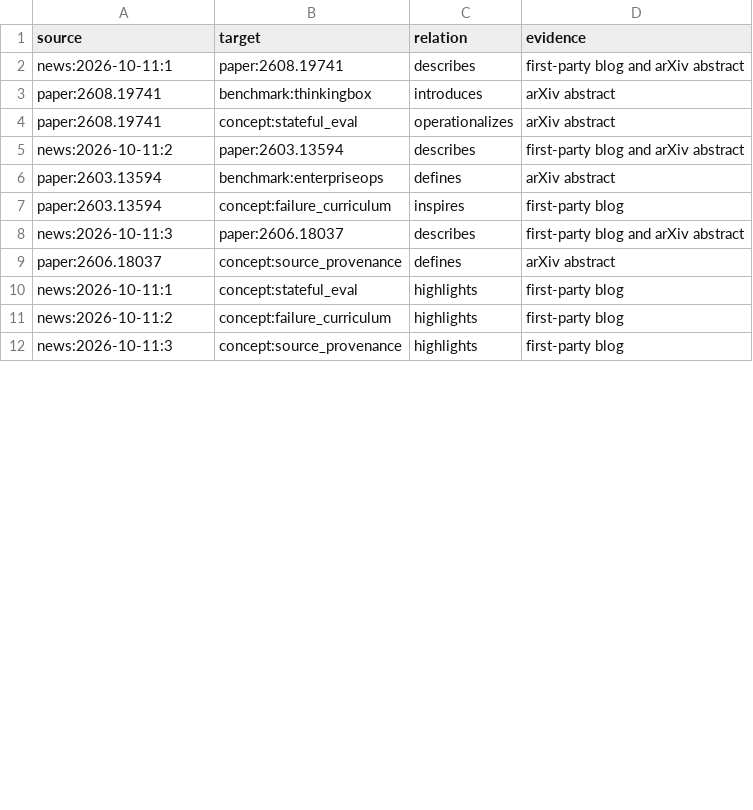
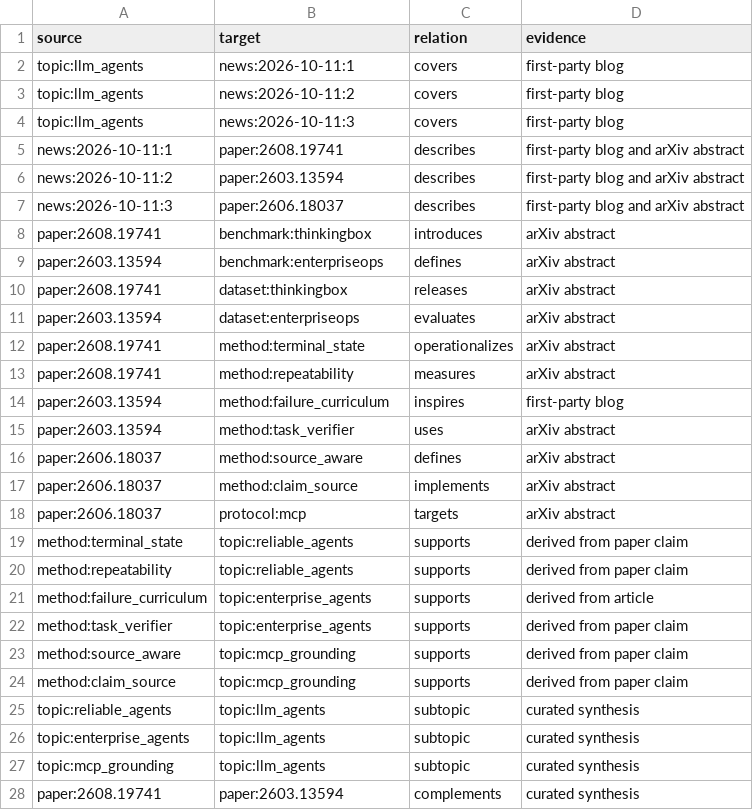
Before and after one commit to SakuraDanceMoo/llm-agent-news, a CSV file: llm_agent_news/knowledge_graph/edges.csv, drawn as a sheet; only a part is shown; the diff covers the shown part only.

Commit message:
Build linked knowledge graph and update it on every digest

```diff
--- a/llm_agent_news/knowledge_graph/edges.csv
+++ b/llm_agent_news/knowledge_graph/edges.csv
@@ -1,12 +1,28 @@
 source,target,relation,evidence
+topic:llm_agents,news:2026-10-11:1,covers,first-party blog
+topic:llm_agents,news:2026-10-11:2,covers,first-party blog
+topic:llm_agents,news:2026-10-11:3,covers,first-party blog
 news:2026-10-11:1,paper:2608.19741,describes,first-party blog and arXiv abstract
+news:2026-10-11:2,paper:2603.13594,describes,first-party blog and arXiv abstract
+news:2026-10-11:3,paper:2606.18037,describes,first-party blog and arXiv abstract
 paper:2608.19741,benchmark:thinkingbox,introduces,arXiv abstract
-paper:2608.19741,concept:stateful_eval,operationalizes,arXiv abstract
-news:2026-10-11:2,paper:2603.13594,describes,first-party blog and arXiv abstract
 paper:2603.13594,benchmark:enterpriseops,defines,arXiv abstract
-paper:2603.13594,concept:failure_curriculum,inspires,first-party blog
-news:2026-10-11:3,paper:2606.18037,describes,first-party blog and arXiv abstract
-paper:2606.18037,concept:source_provenance,defines,arXiv abstract
-news:2026-10-11:1,concept:stateful_eval,highlights,first-party blog
-news:2026-10-11:2,concept:failure_curriculum,highlights,first-party blog
-news:2026-10-11:3,concept:source_provenance,highlights,first-party blog
+paper:2608.19741,dataset:thinkingbox,releases,arXiv abstract
+paper:2603.13594,dataset:enterpriseops,evaluates,arXiv abstract
+paper:2608.19741,method:terminal_state,operationalizes,arXiv abstract
+paper:2608.19741,method:repeatability,measures,arXiv abstract
+paper:2603.13594,method:failure_curriculum,inspires,first-party blog
+paper:2603.13594,method:task_verifier,uses,arXiv abstract
+paper:2606.18037,method:source_aware,defines,arXiv abstract
+paper:2606.18037,method:claim_source,implements,arXiv abstract
+paper:2606.18037,protocol:mcp,targets,arXiv abstract
+method:terminal_state,topic:reliable_agents,supports,derived from paper claim
+method:repeatability,topic:reliable_agents,supports,derived from paper claim
+method:failure_curriculum,topic:enterprise_agents,supports,derived from article
+method:task_verifier,topic:enterprise_agents,supports,derived from paper claim
+method:source_aware,topic:mcp_grounding,supports,derived from paper claim
+method:claim_source,topic:mcp_grounding,supports,derived from paper claim
+topic:reliable_agents,topic:llm_agents,subtopic,curated synthesis
+topic:enterprise_agents,topic:llm_agents,subtopic,curated synthesis
+topic:mcp_grounding,topic:llm_agents,subtopic,curated synthesis
+paper:2608.19741,paper:2603.13594,complements,curated synthesis
```
Also changed, not shown: 1 added row and 6 edited cells elsewhere in this file, llm_agent_news/knowledge_graph/nodes.csv, 8 other files.
